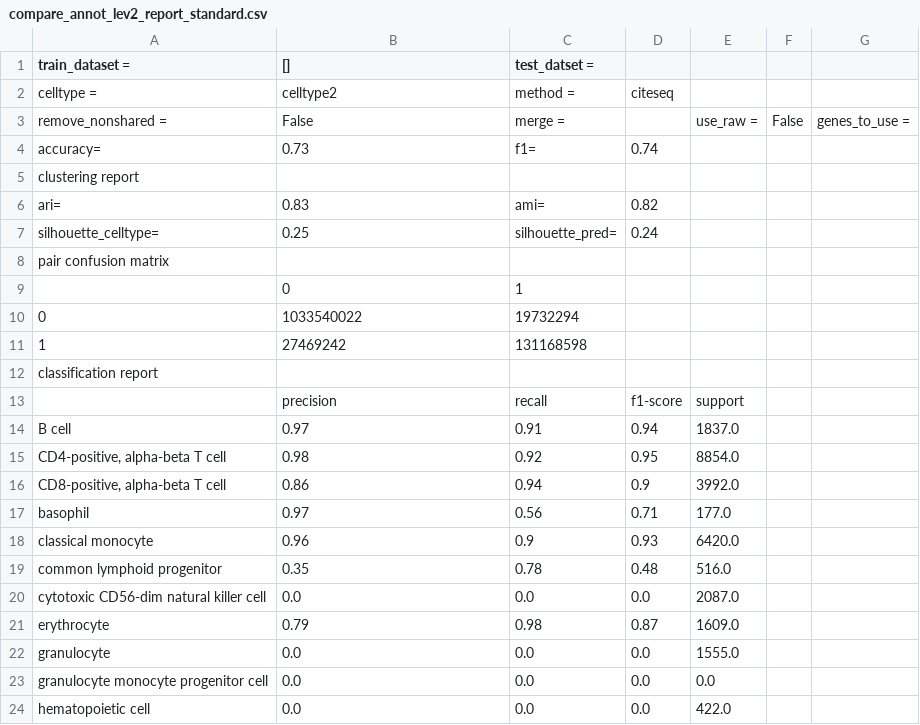
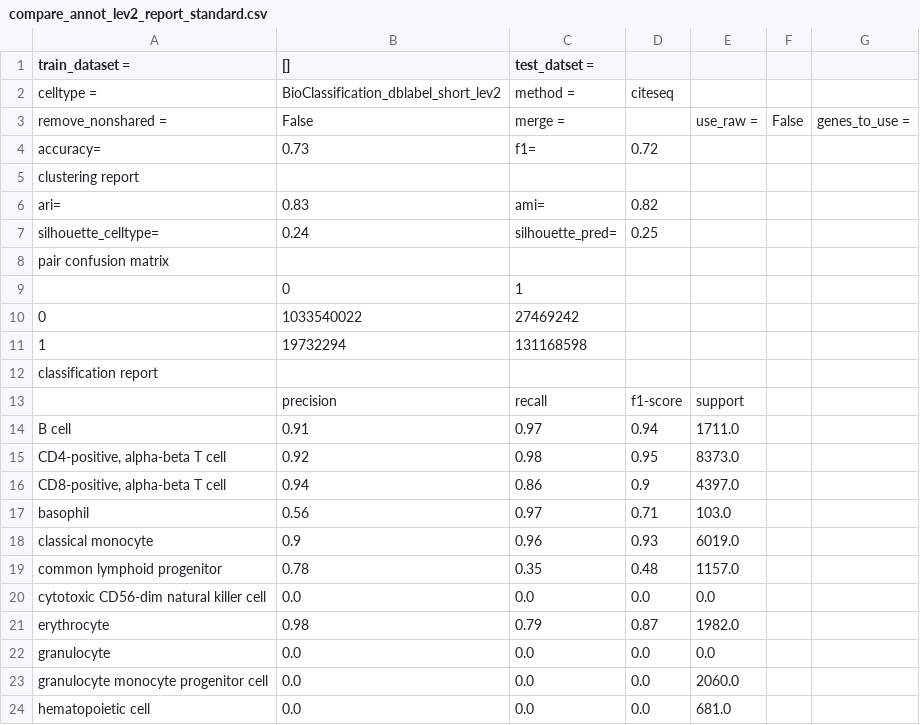
Before and after one commit to bedapub/besca_publication_results, a CSV file: hematopoietic/Granja2019/compare_annot_lev2_report_standard.csv, drawn as a sheet; only a part is shown; the diff covers the shown part only.

Commit message:
Added Peng annotation comparison values

```diff
--- a/hematopoietic/Granja2019/compare_annot_lev2_report_standard.csv
+++ b/hematopoietic/Granja2019/compare_annot_lev2_report_standard.csv
@@ -1,24 +1,24 @@
 train_dataset = ,[],test_datset = ,
-celltype = ,celltype2,method = ,citeseq
+celltype = ,BioClassification_dblabel_short_lev2,method = ,citeseq
 remove_nonshared = ,False,merge = ,,use_raw = ,False,genes_to_use = ,
-accuracy=,0.73,f1=,0.74
+accuracy=,0.73,f1=,0.72
 clustering report
 ari=,0.83,ami=,0.82
-silhouette_celltype=,0.25,silhouette_pred=,0.24
+silhouette_celltype=,0.24,silhouette_pred=,0.25
 pair confusion matrix
 ,0,1
-0,1033540022,19732294
-1,27469242,131168598
+0,1033540022,27469242
+1,19732294,131168598
 classification report
 ,precision,recall,f1-score,support
-B cell,0.97,0.91,0.94,1837.0
-"CD4-positive, alpha-beta T cell",0.98,0.92,0.95,8854.0
-"CD8-positive, alpha-beta T cell",0.86,0.94,0.9,3992.0
-basophil,0.97,0.56,0.71,177.0
-classical monocyte,0.96,0.9,0.93,6420.0
-common lymphoid progenitor,0.35,0.78,0.48,516.0
-cytotoxic CD56-dim natural killer cell,0.0,0.0,0.0,2087.0
-erythrocyte,0.79,0.98,0.87,1609.0
-granulocyte,0.0,0.0,0.0,1555.0
-granulocyte monocyte progenitor cell,0.0,0.0,0.0,0.0
-hematopoietic cell,0.0,0.0,0.0,422.0
+B cell,0.91,0.97,0.94,1711.0
+"CD4-positive, alpha-beta T cell",0.92,0.98,0.95,8373.0
+"CD8-positive, alpha-beta T cell",0.94,0.86,0.9,4397.0
+basophil,0.56,0.97,0.71,103.0
+classical monocyte,0.9,0.96,0.93,6019.0
+common lymphoid progenitor,0.78,0.35,0.48,1157.0
+cytotoxic CD56-dim natural killer cell,0.0,0.0,0.0,0.0
+erythrocyte,0.98,0.79,0.87,1982.0
+granulocyte,0.0,0.0,0.0,0.0
+granulocyte monocyte progenitor cell,0.0,0.0,0.0,2060.0
+hematopoietic cell,0.0,0.0,0.0,681.0
```
Also changed, not shown: 27 edited cells elsewhere in this file, hematopoietic/Granja2019/compare_annot_lev3_report_standard.csv, 6 other files.
